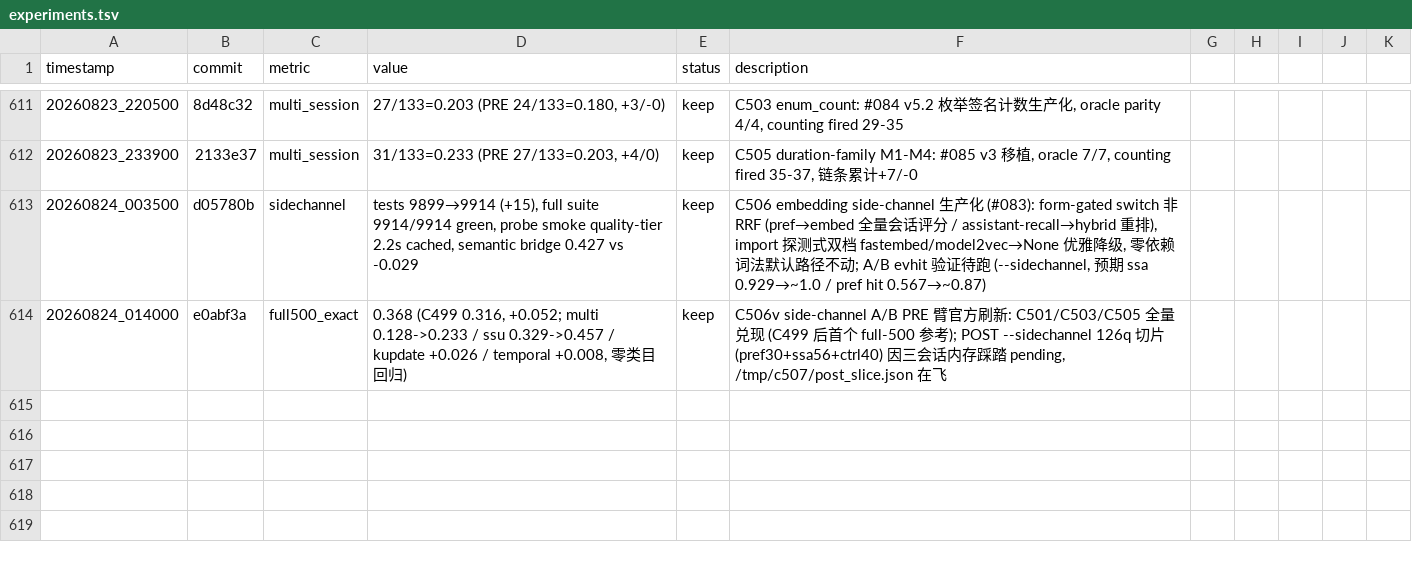
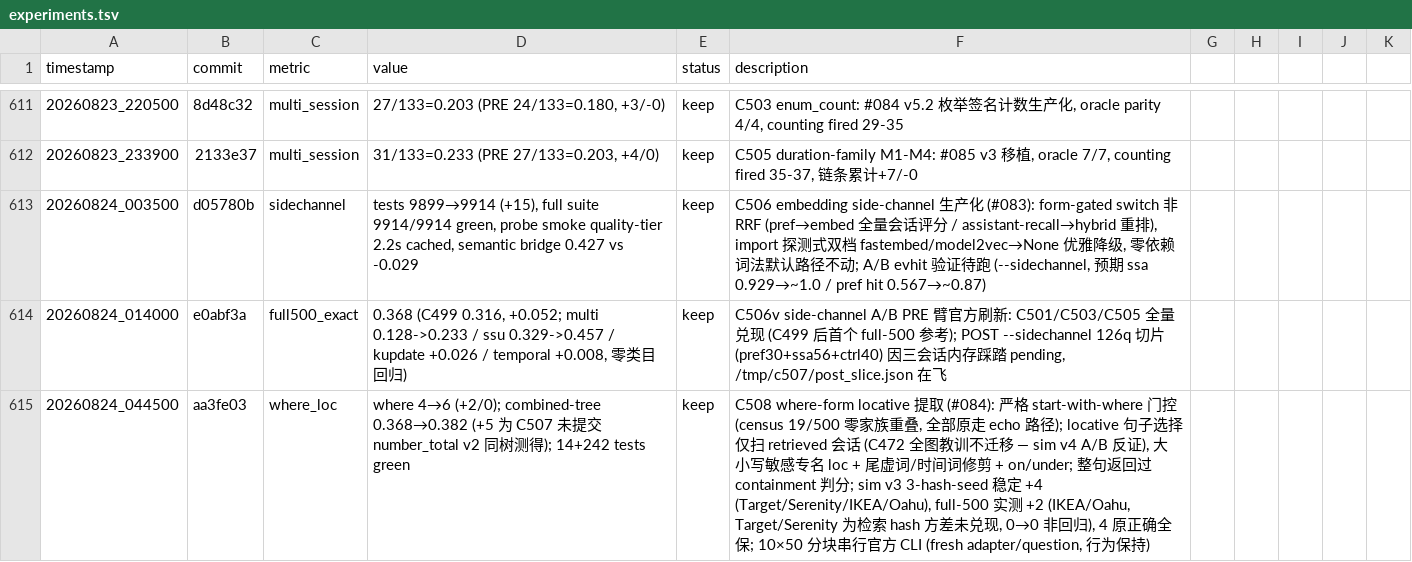
Before and after one commit to robertsong2019/12-factor-agents-explorer, a TSV file: projects/agent-memory-graph/experiments.tsv, drawn as a sheet; only a part is shown, gaps mark what is left out; the diff names each change by its address in the sheet, - before the commit and + after, or states it on an @@ line.

Commit message:
memory: C508 where-form +2/0 (ledger row 615)

```diff
--- a/projects/agent-memory-graph/experiments.tsv
+++ b/projects/agent-memory-graph/experiments.tsv
+row 615: 20260824_044500 | aa3fe03 | where_loc | where 4→6 (+2/0); combined-tree 0.368→0.382 (+5 为 C507 未提交 number_total v2 同树测得); 14+242 tests green | keep | C508 where-form locative 提取 (#084): 严格 start-with-where 门控 (census 19/500 零家族重叠, 全部原走 echo 路径); locative 句子选择仅扫 retrieved 会话 (C472 全图教训不迁移 — sim v4 A/B 反证), 大小写敏感专名 loc + 尾虚词/时间词修剪 + on/under; 整句返回过 containment 判分; sim v3 3-hash-seed 稳定 +4 (Target/Serenity/IKEA/Oahu), full-500 实测 +2 (IKEA/Oahu, Target/Serenity 为检索 hash 方差未兑现, 0→0 非回归), 4 原正确全保; 10×50 分块串行官方 CLI (fresh adapter/question, 行为保持)
```
Also changed, not shown: 1 other file.
